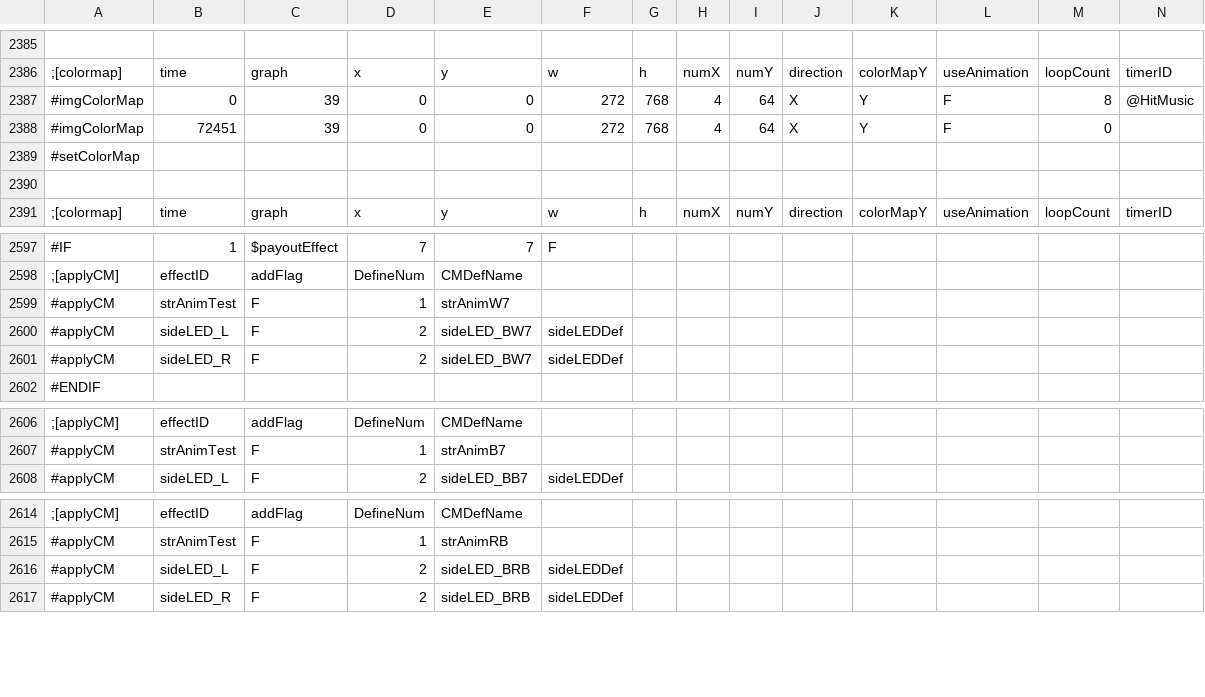
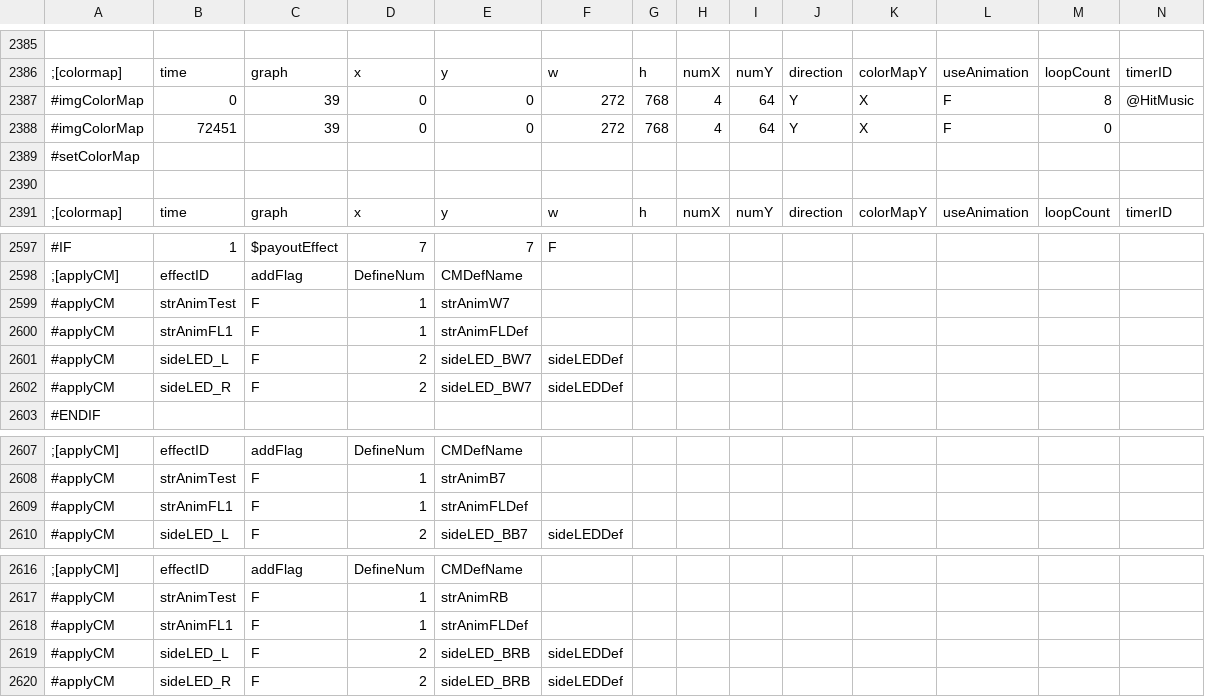
Before and after one commit to M1spark20/TriSpark_Slot_VC2019, a CSV file: TriSpark_Slot/data/csv/effect.csv, drawn as a sheet; only a part is shown, gaps mark what is left out; rows hold the shown columns only; the diff names each change by its address in the sheet, - before the commit and + after, or states it on an @@ line.

Commit message:
[FIX]RB中エフェクトの画像参照方向を修正

```diff
--- a/TriSpark_Slot/data/csv/effect.csv
+++ b/TriSpark_Slot/data/csv/effect.csv
-J2387:J2388: X
+J2387:J2388: Y
-K2387:K2388: Y
+K2387:K2388: X
+row 2600: #applyCM | strAnimFL1 | F | 1 | strAnimFLDef
+row 2609: #applyCM | strAnimFL1 | F | 1 | strAnimFLDef
+row 2618: #applyCM | strAnimFL1 | F | 1 | strAnimFLDef
```
